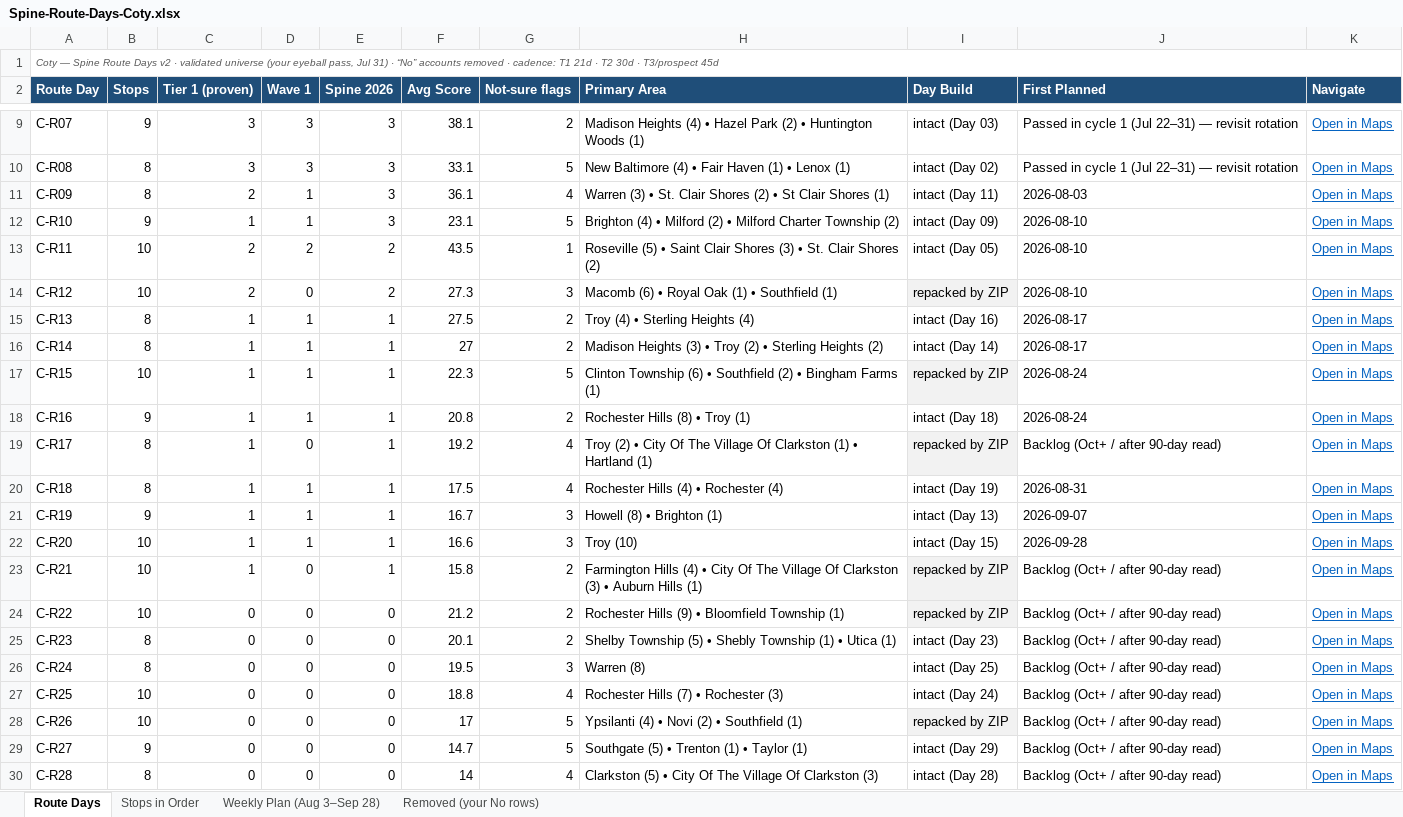
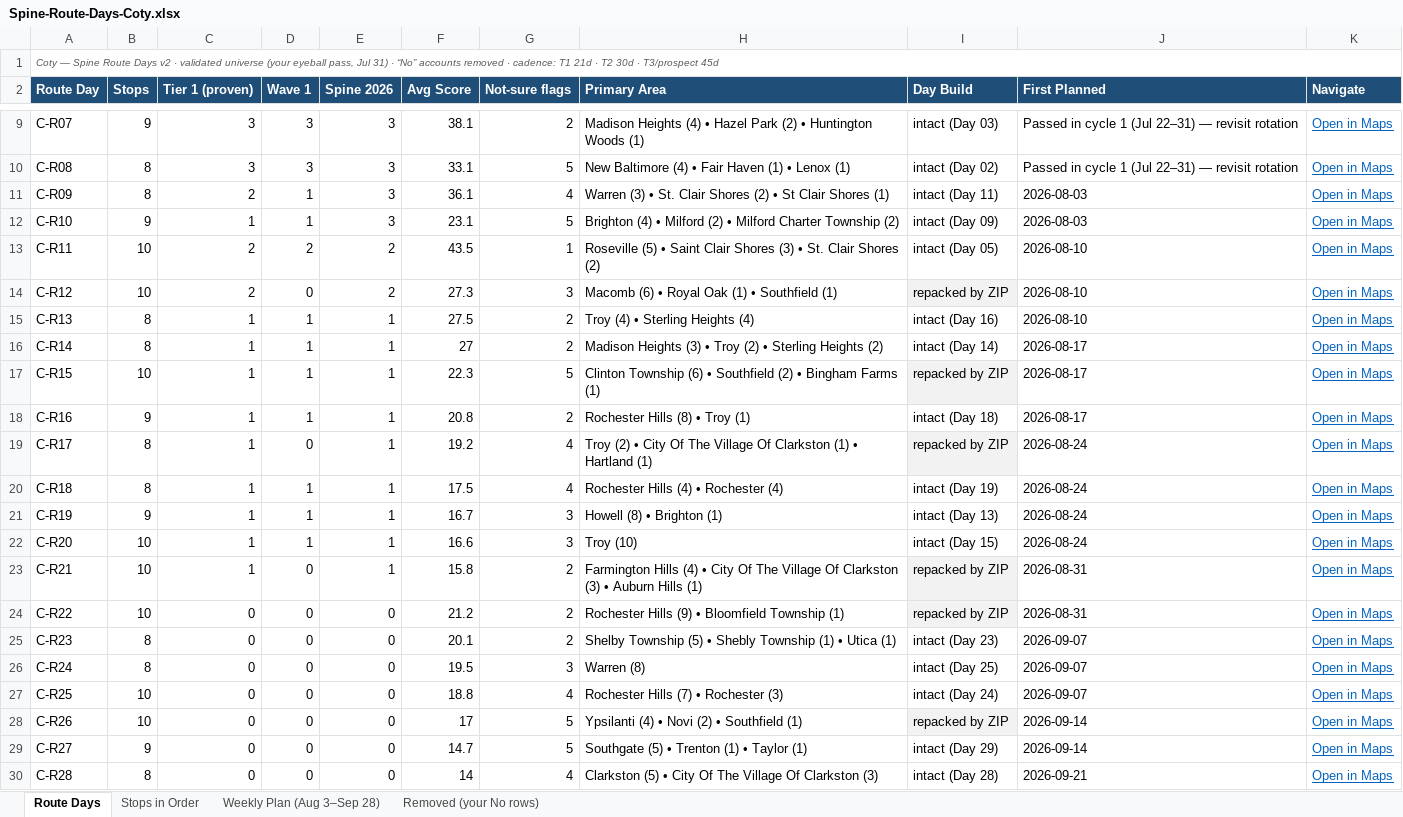
Before and after one commit to JosephAndrewMacLean/SHP, an Excel workbook: pm/route-days-v2/Spine-Route-Days-Coty.xlsx, sheet Route Days, drawn as a sheet; only a part is shown, gaps mark what is left out; values as stored, in another font and other column widths than the file's, no borders; the diff names each change by its address in the sheet, - before the commit and + after, or states it on an @@ line.

```diff
--- a/pm/route-days-v2/Spine-Route-Days-Coty.xlsx (sheet Route Days)
+++ b/pm/route-days-v2/Spine-Route-Days-Coty.xlsx (sheet Route Days)
-J12 (First Planned): 2026-08-10
+J12 (First Planned): 2026-08-03
-J15 (First Planned): 2026-08-17
+J15 (First Planned): 2026-08-10
-J17:J18 (First Planned): 2026-08-24
+J17:J18 (First Planned): 2026-08-17
-J19 (First Planned): Backlog (Oct+ / after 90-day read)
+J19 (First Planned): 2026-08-24
-J20 (First Planned): 2026-08-31
+J20 (First Planned): 2026-08-24
-J21 (First Planned): 2026-09-07
+J21 (First Planned): 2026-08-24
-J22 (First Planned): 2026-09-28
+J22 (First Planned): 2026-08-24
-J23:J24 (First Planned): Backlog (Oct+ / after 90-day read)
+J23:J24 (First Planned): 2026-08-31
-J25:J27 (First Planned): Backlog (Oct+ / after 90-day read)
+J25:J27 (First Planned): 2026-09-07
-J28:J29 (First Planned): Backlog (Oct+ / after 90-day read)
+J28:J29 (First Planned): 2026-09-14
-J30 (First Planned): Backlog (Oct+ / after 90-day read)
+J30 (First Planned): 2026-09-21
```
Also changed, not shown: sheet Weekly Plan (Aug 3–Sep 28), pm/route-days-v2/Spine-Route-Days-Jasmine.xlsx, pm/route-days-v2/Spine-Route-Days-Kristen.xlsx, 9 other files.
